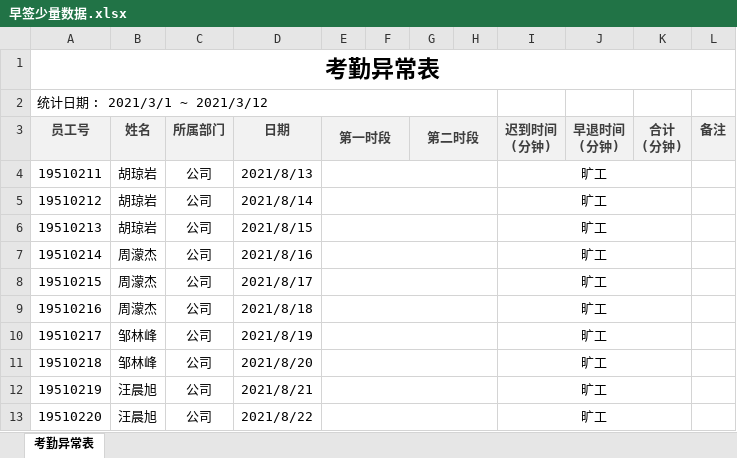
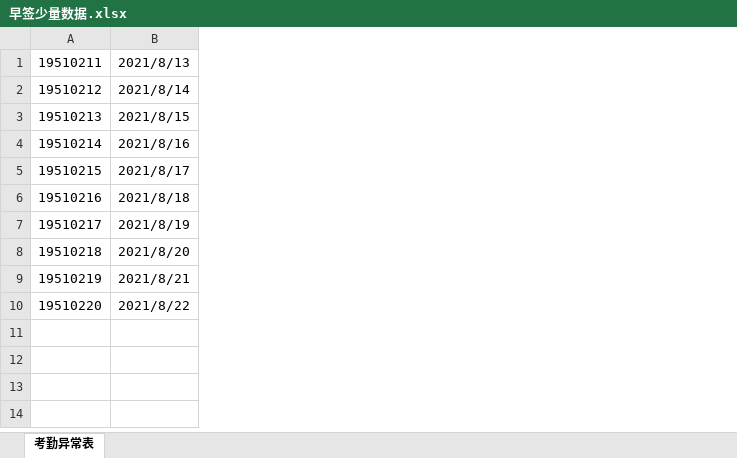
Before and after one commit to qiuzhe-top/ChileCat, an Excel workbook: Manage/upload_file/更多/早签少量数据.xlsx, sheet 考勤异常表, drawn as a sheet; values as stored, in another font and other column widths than the file's, no borders; removed rows and columns are numbered as before the commit, all else as after; ↵ is a line break in a cell; the diff names each change by its address in the sheet, - before the commit and + after, or states it on an @@ line.

```diff
--- a/Manage/upload_file/更多/早签少量数据.xlsx (sheet 考勤异常表)
+++ b/Manage/upload_file/更多/早签少量数据.xlsx (sheet 考勤异常表)
-column B, rows 4-13: 胡琼岩 | 胡琼岩 | 胡琼岩 | 周濛杰 | 周濛杰 | 周濛杰 | 邹林峰 | 邹林峰 | 汪晨旭 | 汪晨旭
-column C, rows 4-13: all 公司
-column E, empty
-column F, empty
-column G, empty
-column H, empty
-column I, rows 4-13: all 旷工
-column J, empty
-column K, empty
-column L, empty
-row 1: 考勤异常表
-row 2: 统计日期 : 2021/3/1 ~ 2021/3/12
-row 3: 员工号 | 姓名 | 所属部门 | 日期 | 第一时段 |  | 第二时段 |  | 迟到时间 ↵ (分钟) | 早退时间 ↵ (分钟) | 合计 ↵ (分钟) | 备注
```
Also changed, not shown: 7 other files.
